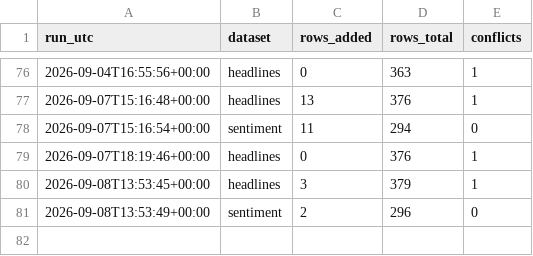
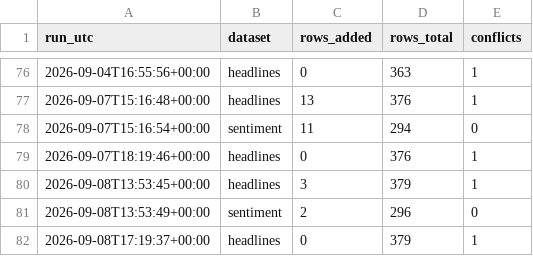
Before and after one commit to Aabaran7/nepse-forecast, a CSV file: data-mirror/news/_manifest.csv, drawn as a sheet; only a part is shown, gaps mark what is left out.

```diff
--- a/data-mirror/news/_manifest.csv
+++ b/data-mirror/news/_manifest.csv
@@ -81 +81,2 @@ run_utc,dataset,rows_added,rows_total,conflicts
 2026-09-08T13:53:49+00:00,sentiment,2,296,0
+2026-09-08T17:19:37+00:00,headlines,0,379,1
```
Also changed, not shown: data-mirror/archive/_manifest.csv, 2 other files.
